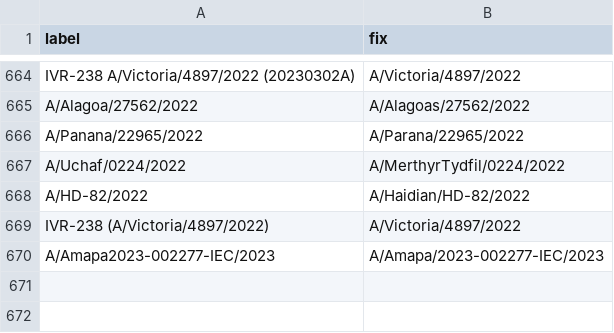
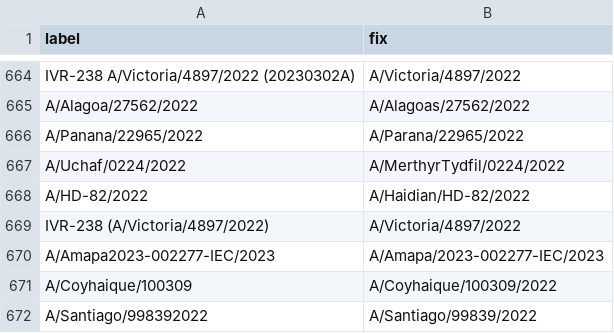
Before and after one commit to nextstrain/fauna, a TSV file: source-data/flu_strain_name_fix.tsv, drawn as a sheet; only a part is shown, gaps mark what is left out.

```diff
--- a/source-data/flu_strain_name_fix.tsv
+++ b/source-data/flu_strain_name_fix.tsv
@@ -670 +670,3 @@ IVR-238 (A/Victoria/4897/2022)	A/Victoria/4897/2022
 A/Amapa2023-002277-IEC/2023	A/Amapa/2023-002277-IEC/2023
+A/Coyhaique/100309	A/Coyhaique/100309/2022
+A/Santiago/998392022	A/Santiago/99839/2022
```
Also changed, not shown: source-data/flu_fix_location_label.tsv, source-data/geo_synonyms.tsv.
